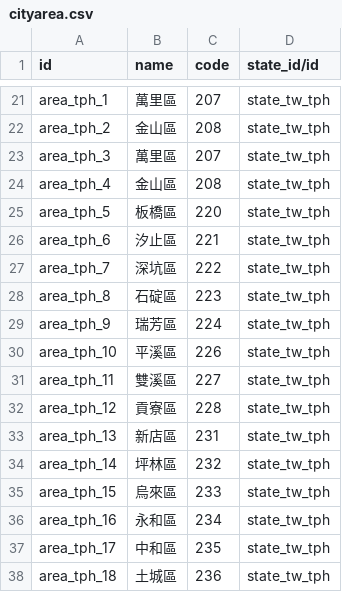
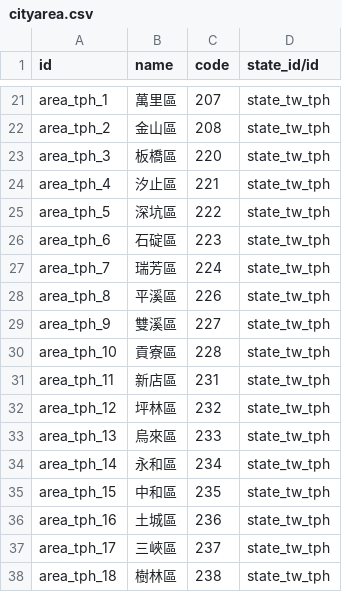
Before and after one commit to boming0529/demo, a CSV file: data/cityarea.csv, drawn as a sheet; only a part is shown, gaps mark what is left out; the diff covers the shown part only.

```diff
--- a/data/cityarea.csv
+++ b/data/cityarea.csv
@@ -22,17 +22,17 @@ area_tph_1,萬里區,207,state_tw_tph
 area_tph_2,金山區,208,state_tw_tph
-area_tph_3,萬里區,207,state_tw_tph
-area_tph_4,金山區,208,state_tw_tph
-area_tph_5,板橋區,220,state_tw_tph
-area_tph_6,汐止區,221,state_tw_tph
-area_tph_7,深坑區,222,state_tw_tph
-area_tph_8,石碇區,223,state_tw_tph
-area_tph_9,瑞芳區,224,state_tw_tph
-area_tph_10,平溪區,226,state_tw_tph
-area_tph_11,雙溪區,227,state_tw_tph
-area_tph_12,貢寮區,228,state_tw_tph
-area_tph_13,新店區,231,state_tw_tph
-area_tph_14,坪林區,232,state_tw_tph
-area_tph_15,烏來區,233,state_tw_tph
-area_tph_16,永和區,234,state_tw_tph
-area_tph_17,中和區,235,state_tw_tph
-area_tph_18,土城區,236,state_tw_tph
+area_tph_3,板橋區,220,state_tw_tph
+area_tph_4,汐止區,221,state_tw_tph
+area_tph_5,深坑區,222,state_tw_tph
+area_tph_6,石碇區,223,state_tw_tph
+area_tph_7,瑞芳區,224,state_tw_tph
+area_tph_8,平溪區,226,state_tw_tph
+area_tph_9,雙溪區,227,state_tw_tph
+area_tph_10,貢寮區,228,state_tw_tph
+area_tph_11,新店區,231,state_tw_tph
+area_tph_12,坪林區,232,state_tw_tph
+area_tph_13,烏來區,233,state_tw_tph
+area_tph_14,永和區,234,state_tw_tph
+area_tph_15,中和區,235,state_tw_tph
+area_tph_16,土城區,236,state_tw_tph
+area_tph_17,三峽區,237,state_tw_tph
+area_tph_18,樹林區,238,state_tw_tph
```
Also changed, not shown: 2 removed rows and 26 edited cells elsewhere in this file, 4 other files.
